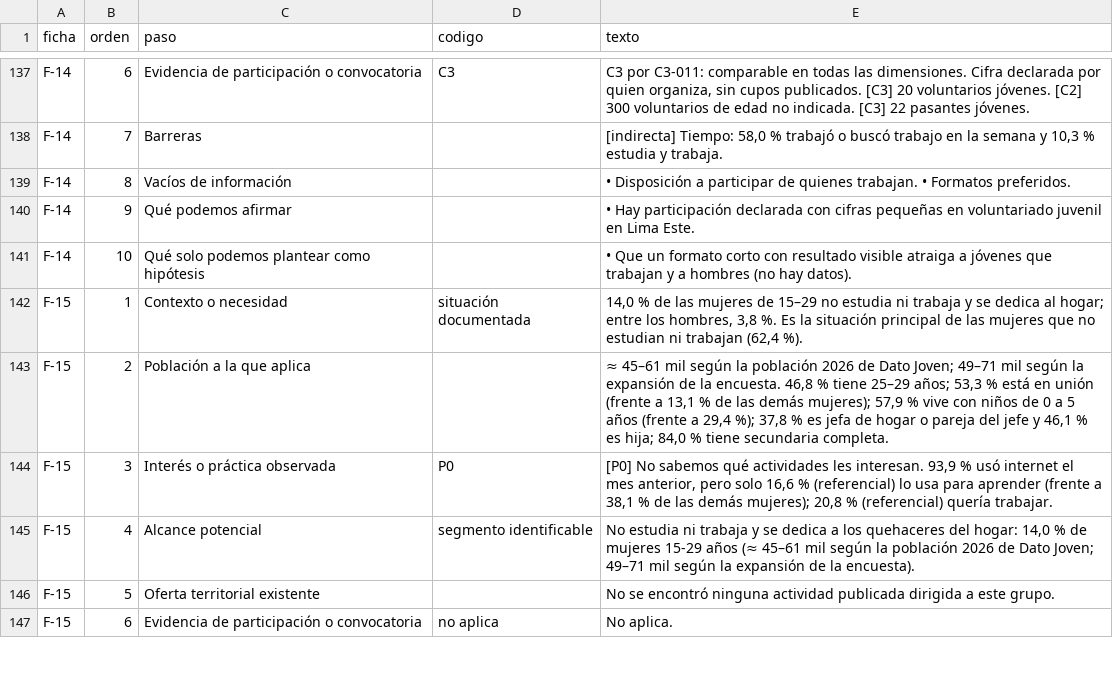
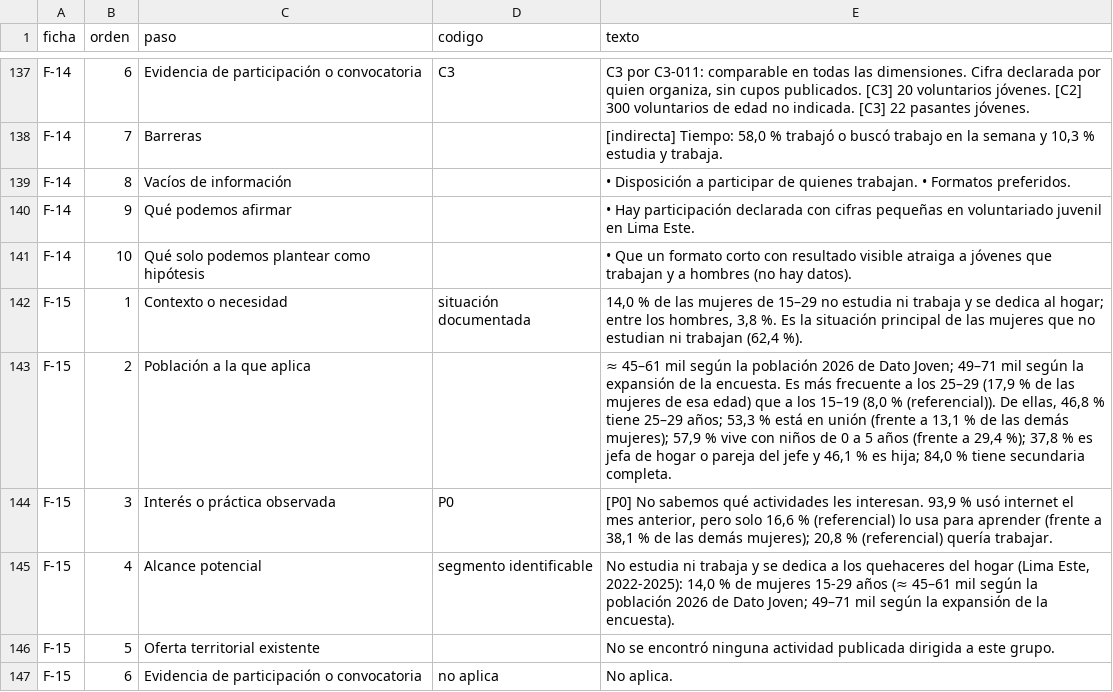
Before and after one commit to serugiran96/ORP-juventudLimaEste, a CSV file: proyectos/modelo-definicion-actividades/resultados/fichas_cadena.csv, drawn as a sheet; only a part is shown, gaps mark what is left out; the diff covers the shown part only.

```diff
--- a/proyectos/modelo-definicion-actividades/resultados/fichas_cadena.csv
+++ b/proyectos/modelo-definicion-actividades/resultados/fichas_cadena.csv
@@ -142,5 +142,5 @@ F-14,10,Qué solo podemos plantear como hipótesis,,• Que un formato corto con
 F-15,1,Contexto o necesidad,situación documentada,"14,0 % de las mujeres de 15–29 no estudia ni trabaja y se dedica al hogar; entre los hombres, 3,8 %. Es la situación principal de las mujeres que no estudian ni trabajan (62,4 %)."
-F-15,2,Población a la que aplica,,"≈ 45–61 mil según la población 2026 de Dato Joven; 49–71 mil según la expansión de la encuesta. 46,8 % tiene 25–29 años; 53,3 % está en unión (frente a 13,1 % de las demás mujeres); 57,9 % vive con niños de 0 a 5 años (frente a 29,4 %); 37,8 % es jefa de hogar o pareja del jefe y 46,1 % es hija; 84,0 % tiene secundaria completa."
+F-15,2,Población a la que aplica,,"≈ 45–61 mil según la población 2026 de Dato Joven; 49–71 mil según la expansión de la encuesta. Es más frecuente a los 25–29 (17,9 % de las mujeres de esa edad) que a los 15–19 (8,0 % (referencial)). De ellas, 46,8 % tiene 25–29 años; 53,3 % está en unión (frente a 13,1 % de las demás mujeres); 57,9 % vive con niños de 0 a 5 años (frente a 29,4 %); 37,8 % es jefa de hogar o pareja del jefe y 46,1 % es hija; 84,0 % tiene secundaria completa."
 F-15,3,Interés o práctica observada,P0,"[P0] No sabemos qué actividades les interesan. 93,9 % usó internet el mes anterior, pero solo 16,6 % (referencial) lo usa para aprender (frente a 38,1 % de las demás mujeres); 20,8 % (referencial) quería trabajar."
-F-15,4,Alcance potencial,segmento identificable,"No estudia ni trabaja y se dedica a los quehaceres del hogar: 14,0 % de mujeres 15-29 años (≈ 45–61 mil según la población 2026 de Dato Joven; 49–71 mil según la expansión de la encuesta)."
+F-15,4,Alcance potencial,segmento identificable,"No estudia ni trabaja y se dedica a los quehaceres del hogar (Lima Este, 2022-2025): 14,0 % de mujeres 15-29 años (≈ 45–61 mil según la población 2026 de Dato Joven; 49–71 mil según la expansión de la encuesta)."
 F-15,5,Oferta territorial existente,,No se encontró ninguna actividad publicada dirigida a este grupo.
```
Also changed, not shown: 31 edited cells elsewhere in this file, proyectos/modelo-definicion-actividades/resultados/evidencias.csv, proyectos/modelo-definicion-actividades/resultados/fichas_actividad.csv, 12 other files.
